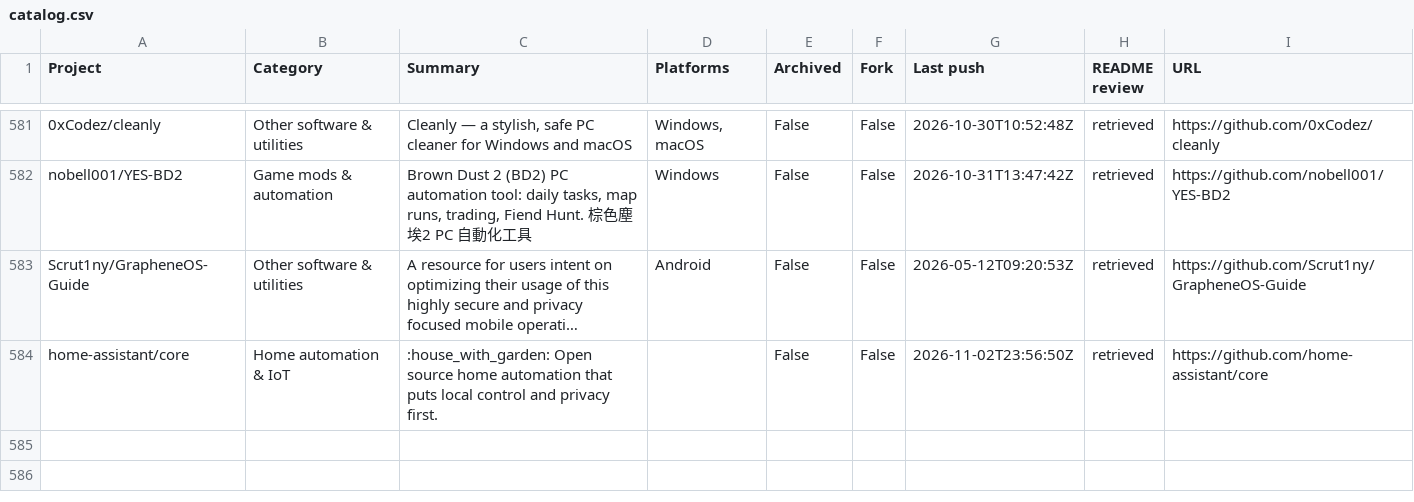
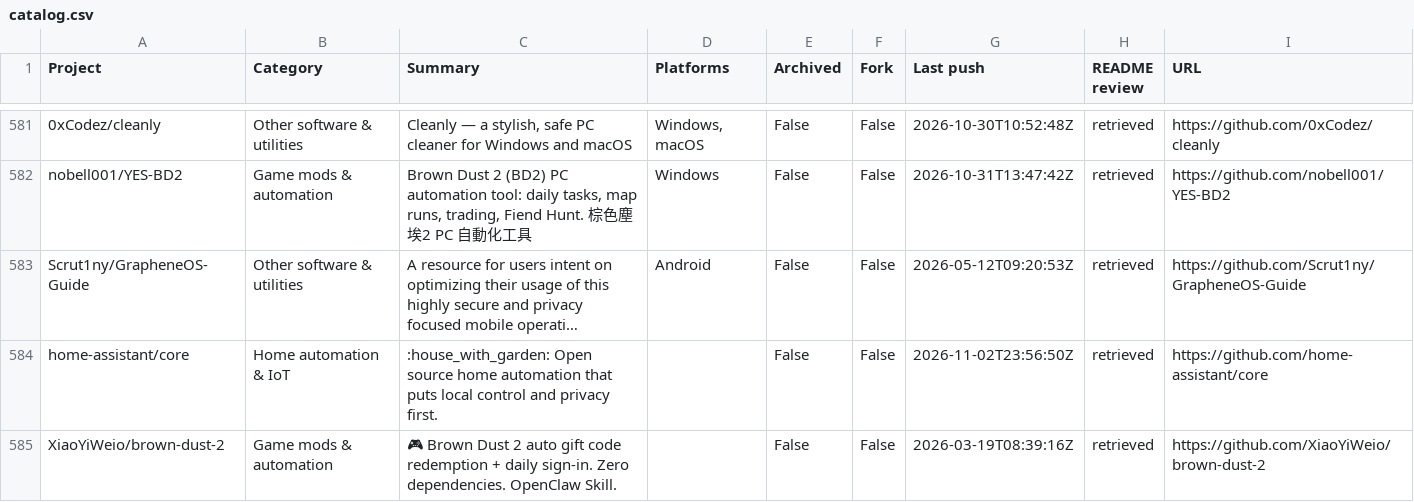
Before and after one commit to chunma-san/awesome-toolbox, a CSV file: catalog.csv, drawn as a sheet; only a part is shown, gaps mark what is left out; long unchanged cells end in ….

Commit message:
Synchronize generated public project data

```diff
--- a/catalog.csv
+++ b/catalog.csv
@@ -584 +584,2 @@
 "home-assistant/core","Home automation & IoT",":house_with_garden: Open source home automation that puts local control and privacy first.","","False","False","2026-11-02T23:56:50Z","retrieved","https://github.com/home-assistant/core"
+"XiaoYiWeio/brown-dust-2","Game mods & automation","🎮 Brown Dust 2 auto gift code redemption + daily sign-in. Zero dependencies. OpenClaw Skill.","","False","False","2026-03-19T08:39:16Z","retrieved","https://github.com/XiaoYiWeio/brown-dust-2"
```
Also changed, not shown: 3 other files.
